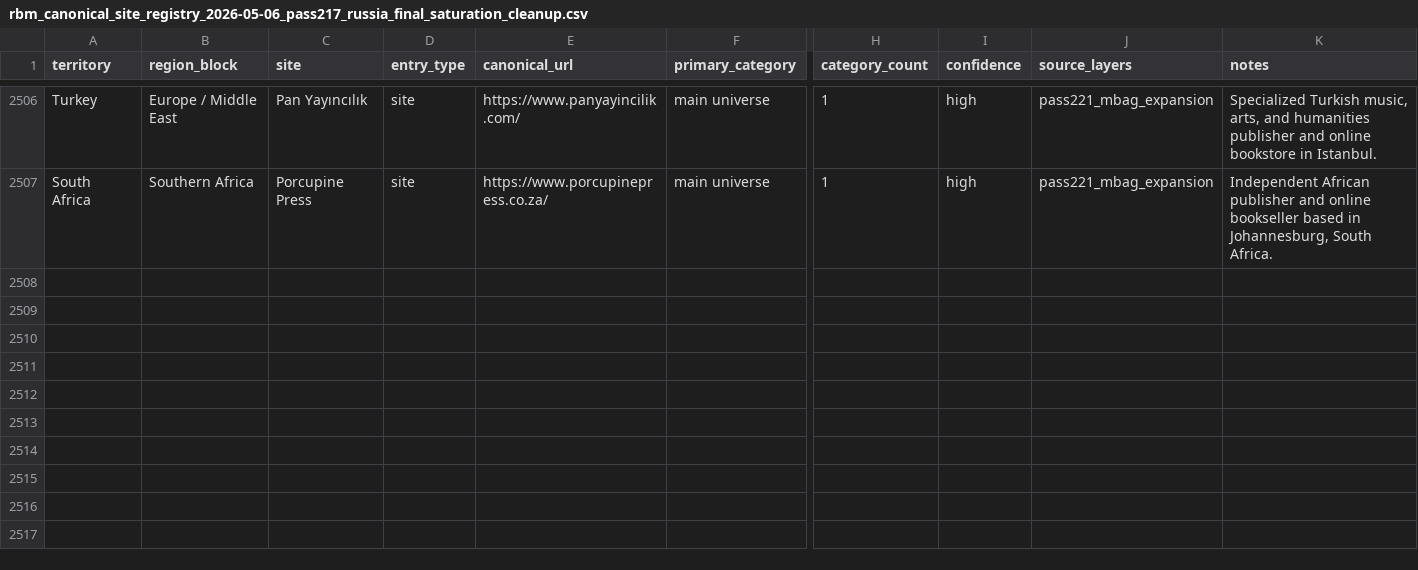
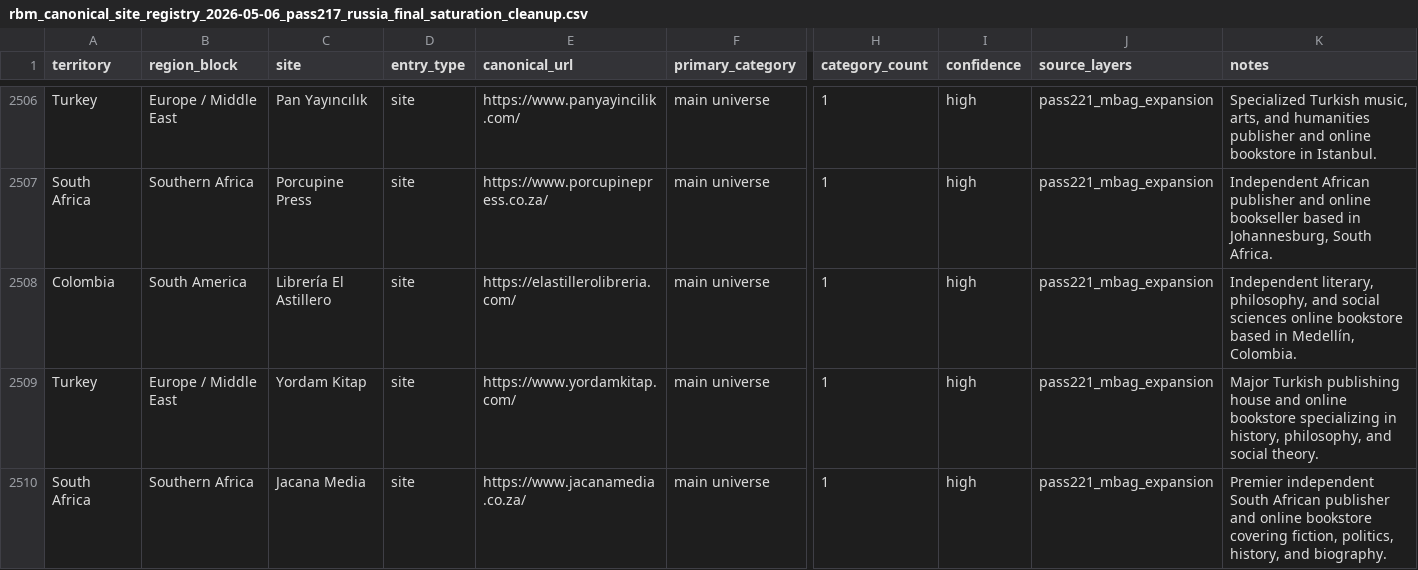
Before and after one commit to davidgn/rbm_crawlers, a CSV file: data/rbm_canonical_site_registry_2026-05-06_pass217_russia_final_saturation_cleanup.csv, drawn as a sheet; only a part is shown, gaps mark what is left out; rows hold the shown columns only; the diff names each change by its address in the sheet, - before the commit and + after, or states it on an @@ line.

Commit message:
Pass221 M-Bag Expansion Batch 47: Add 3 spiders + 3 registry entries + Milestone 100

```diff
--- a/data/rbm_canonical_site_registry_2026-05-06_pass217_russia_final_saturation_cleanup.csv
+++ b/data/rbm_canonical_site_registry_2026-05-06_pass217_russia_final_saturation_cleanup.csv
+row 2508: Colombia | South America | Librería El Astillero | site | https://elastillerolibreria.com/ | main universe | 1 | high | pass221_mbag_expansion | Independent literary, philosophy, and social sciences online bookstore based in Medellín, Colombia.
+row 2509: Turkey | Europe / Middle East | Yordam Kitap | site | https://www.yordamkitap.com/ | main universe | 1 | high | pass221_mbag_expansion | Major Turkish publishing house and online bookstore specializing in history, philosophy, and social theory.
+row 2510: South Africa | Southern Africa | Jacana Media | site | https://www.jacanamedia.co.za/ | main universe | 1 | high | pass221_mbag_expansion | Premier independent South African publisher and online bookstore covering fiction, politics, history, and biography.
```
Also changed, not shown: 4 other files.
